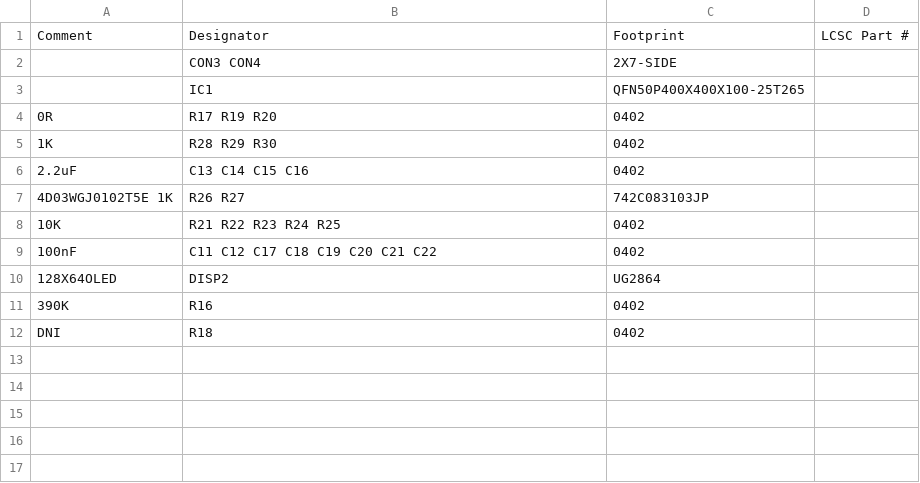
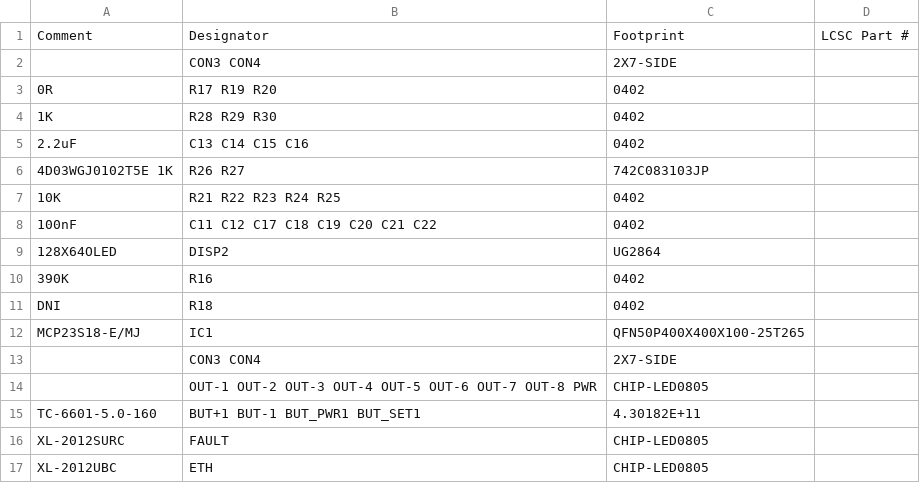
Before and after one commit to DvidMakesThings/HW_10-In-Rack_PDU, a CSV file: src/HardwareDesign/Gerber/DisplayBoard/Display-Board_Rack-PDU_top_bom.csv, drawn as a sheet; removed rows and columns are numbered as before the commit, all else as after; the diff names each change by its address in the sheet, - before the commit and + after, or states it on an @@ line.

```diff
--- a/src/HardwareDesign/Gerber/DisplayBoard/Display-Board_Rack-PDU_top_bom.csv
+++ b/src/HardwareDesign/Gerber/DisplayBoard/Display-Board_Rack-PDU_top_bom.csv
-row 3:  | IC1 | QFN50P400X400X100-25T265
+row 12: MCP23S18-E/MJ | IC1 | QFN50P400X400X100-25T265
+row 13:  | CON3 CON4 | 2X7-SIDE
+row 14:  | OUT-1 OUT-2 OUT-3 OUT-4 OUT-5 OUT-6 OUT-7 OUT-8 PWR | CHIP-LED0805
+row 15: TC-6601-5.0-160 | BUT+1 BUT-1 BUT_PWR1 BUT_SET1 | 4.30182E+11
+row 16: XL-2012SURC | FAULT | CHIP-LED0805
+row 17: XL-2012UBC | ETH | CHIP-LED0805
```
Also changed, not shown: src/HardwareDesign/Gerber/DisplayBoard/Display-Board_Rack-PDU_top_cpl.csv, 5 other files.
